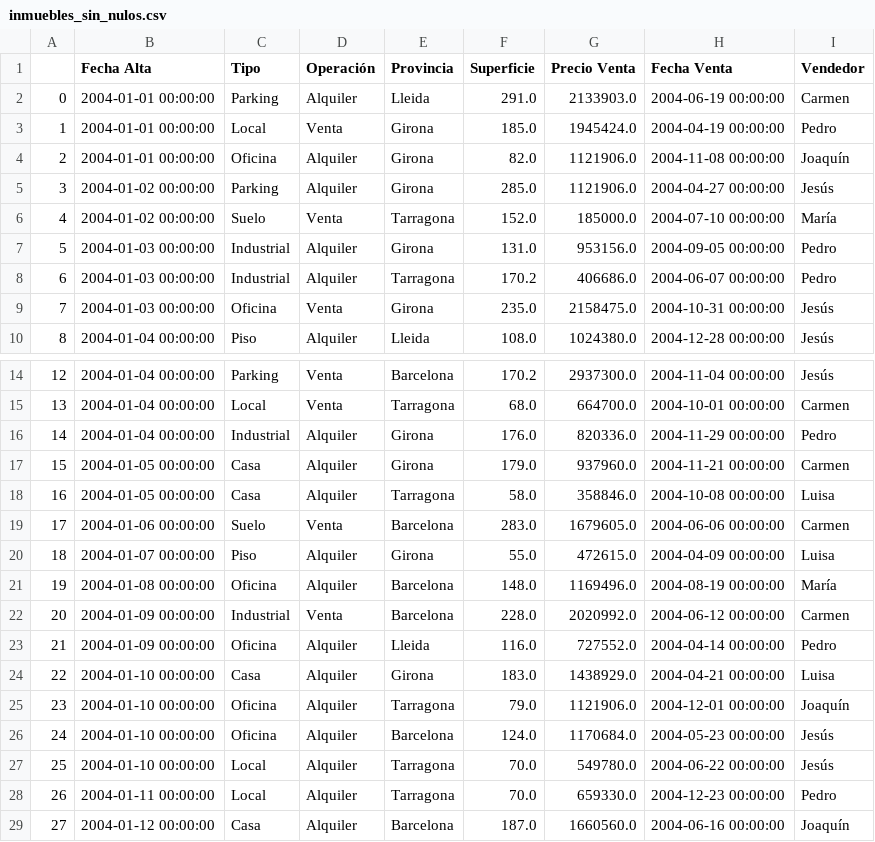
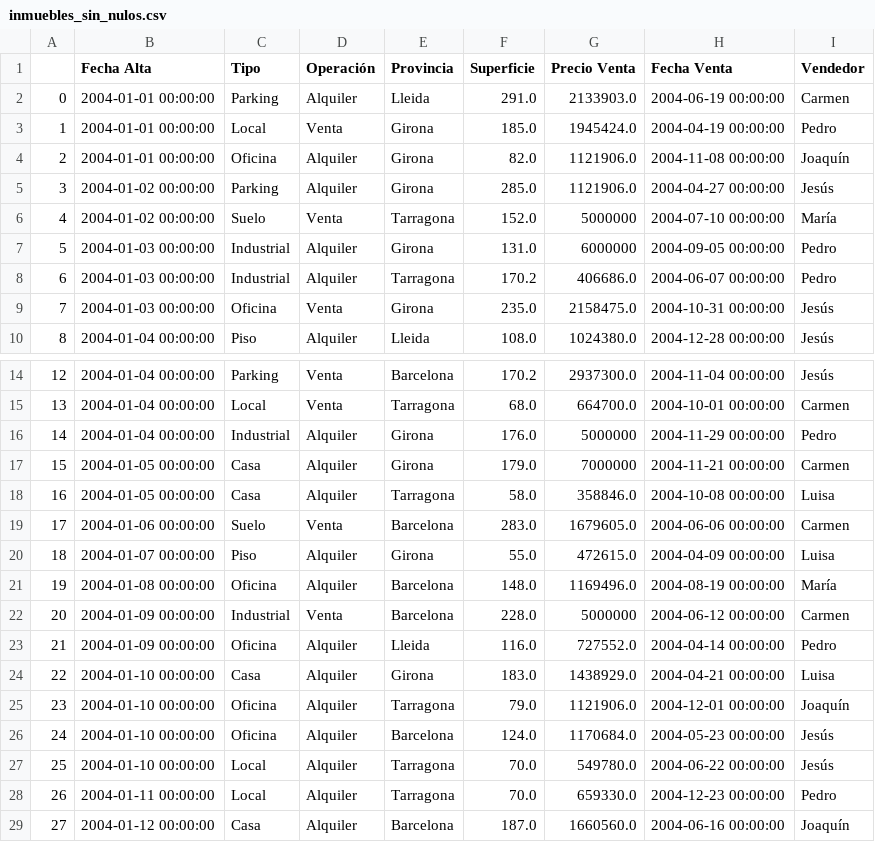
Before and after one commit to rodrigoruizteodoro/Actividad_3, a CSV file: inmuebles_sin_nulos.csv, drawn as a sheet; only a part is shown, gaps mark what is left out.

```diff
--- a/inmuebles_sin_nulos.csv
+++ b/inmuebles_sin_nulos.csv
@@ -5,4 +5,4 @@
 3,2004-01-02 00:00:00,Parking,Alquiler,Girona,285.0,1121906.0,2004-04-27 00:00:00,Jesús
-4,2004-01-02 00:00:00,Suelo,Venta,Tarragona,152.0,185000.0,2004-07-10 00:00:00,María
-5,2004-01-03 00:00:00,Industrial,Alquiler,Girona,131.0,953156.0,2004-09-05 00:00:00,Pedro
+4,2004-01-02 00:00:00,Suelo,Venta,Tarragona,152.0,5000000,2004-07-10 00:00:00,María
+5,2004-01-03 00:00:00,Industrial,Alquiler,Girona,131.0,6000000,2004-09-05 00:00:00,Pedro
 6,2004-01-03 00:00:00,Industrial,Alquiler,Tarragona,170.2,406686.0,2004-06-07 00:00:00,Pedro
@@ -15,4 +15,4 @@
 13,2004-01-04 00:00:00,Local,Venta,Tarragona,68.0,664700.0,2004-10-01 00:00:00,Carmen
-14,2004-01-04 00:00:00,Industrial,Alquiler,Girona,176.0,820336.0,2004-11-29 00:00:00,Pedro
-15,2004-01-05 00:00:00,Casa,Alquiler,Girona,179.0,937960.0,2004-11-21 00:00:00,Carmen
+14,2004-01-04 00:00:00,Industrial,Alquiler,Girona,176.0,5000000,2004-11-29 00:00:00,Pedro
+15,2004-01-05 00:00:00,Casa,Alquiler,Girona,179.0,7000000,2004-11-21 00:00:00,Carmen
 16,2004-01-05 00:00:00,Casa,Alquiler,Tarragona,58.0,358846.0,2004-10-08 00:00:00,Luisa
@@ -21,3 +21,3 @@
 19,2004-01-08 00:00:00,Oficina,Alquiler,Barcelona,148.0,1169496.0,2004-08-19 00:00:00,María
-20,2004-01-09 00:00:00,Industrial,Venta,Barcelona,228.0,2020992.0,2004-06-12 00:00:00,Carmen
+20,2004-01-09 00:00:00,Industrial,Venta,Barcelona,228.0,5000000,2004-06-12 00:00:00,Carmen
 21,2004-01-09 00:00:00,Oficina,Alquiler,Lleida,116.0,727552.0,2004-04-14 00:00:00,Pedro
```
